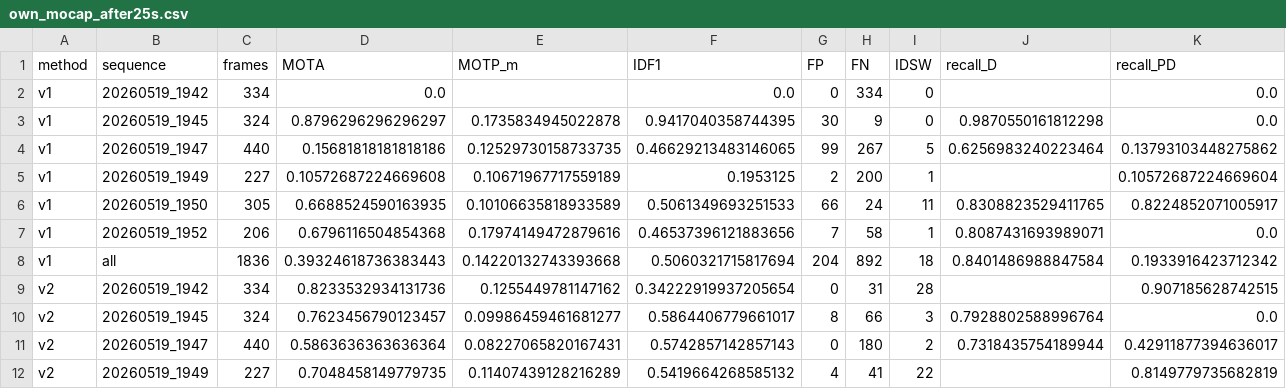
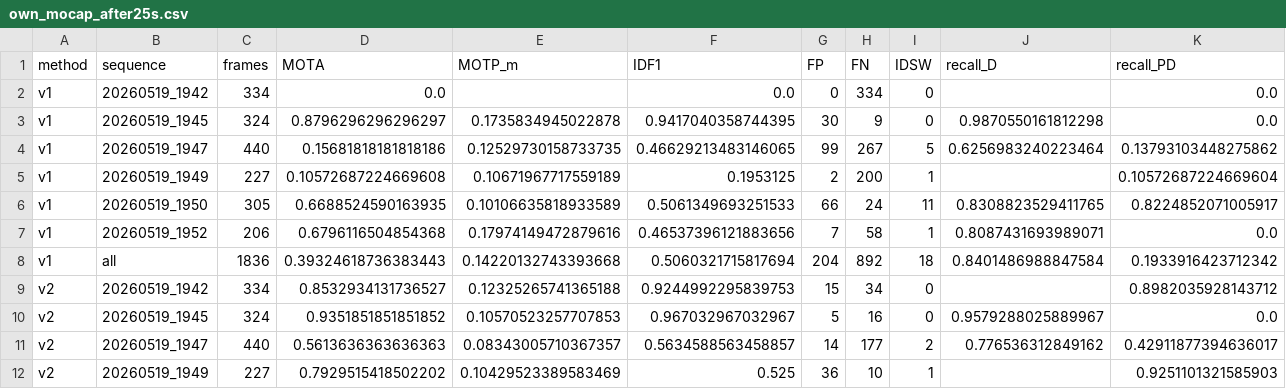
Before and after one commit to ducciopet/jo_sim, a CSV file: eval/tables/own_mocap_after25s.csv, drawn as a sheet; only a part is shown; the diff covers the shown part only; the diff names each change by its address in the sheet, - before the commit and + after, or states it on an @@ line.

```diff
--- a/eval/tables/own_mocap_after25s.csv
+++ b/eval/tables/own_mocap_after25s.csv
-D9 (MOTA): 0.8233532934131736
+D9 (MOTA): 0.8532934131736527
-E9 (MOTP_m): 0.1255449781147162
+E9 (MOTP_m): 0.12325265741365188
-F9 (IDF1): 0.34222919937205654
+F9 (IDF1): 0.9244992295839753
-G9 (FP): 0
+G9 (FP): 15
-H9 (FN): 31
+H9 (FN): 34
-I9 (IDSW): 28
+I9 (IDSW): 0
-K9 (recall_PD): 0.907185628742515
+K9 (recall_PD): 0.8982035928143712
-D10 (MOTA): 0.7623456790123457
+D10 (MOTA): 0.9351851851851852
-E10 (MOTP_m): 0.09986459461681277
+E10 (MOTP_m): 0.10570523257707853
-F10 (IDF1): 0.5864406779661017
+F10 (IDF1): 0.967032967032967
-G10 (FP): 8
+G10 (FP): 5
-H10 (FN): 66
+H10 (FN): 16
-I10 (IDSW): 3
+I10 (IDSW): 0
-J10 (recall_D): 0.7928802588996764
+J10 (recall_D): 0.9579288025889967
-D11 (MOTA): 0.5863636363636364
+D11 (MOTA): 0.5613636363636363
-E11 (MOTP_m): 0.08227065820167431
+E11 (MOTP_m): 0.08343005710367357
-F11 (IDF1): 0.5742857142857143
+F11 (IDF1): 0.5634588563458857
-G11 (FP): 0
+G11 (FP): 14
-H11 (FN): 180
+H11 (FN): 177
-J11 (recall_D): 0.7318435754189944
+J11 (recall_D): 0.776536312849162
-D12 (MOTA): 0.7048458149779735
+D12 (MOTA): 0.7929515418502202
-E12 (MOTP_m): 0.11407439128216289
+E12 (MOTP_m): 0.10429523389583469
-F12 (IDF1): 0.5419664268585132
+F12 (IDF1): 0.525
-G12 (FP): 4
+G12 (FP): 36
-H12 (FN): 41
+H12 (FN): 10
-I12 (IDSW): 22
+I12 (IDSW): 1
-K12 (recall_PD): 0.8149779735682819
+K12 (recall_PD): 0.9251101321585903
```
Also changed, not shown: 27 edited cells elsewhere in this file, eval/results/own/20260519_1942/v2/tracks.csv, eval/results/own/20260519_1947/v2/tracks.csv, 54 other files.
